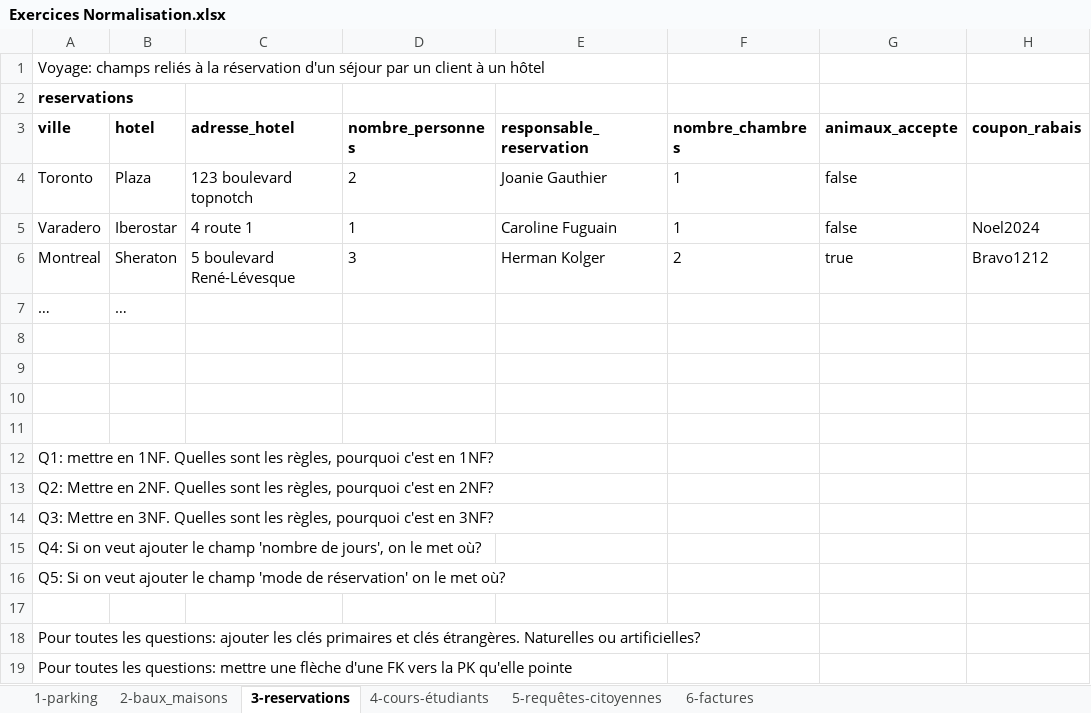
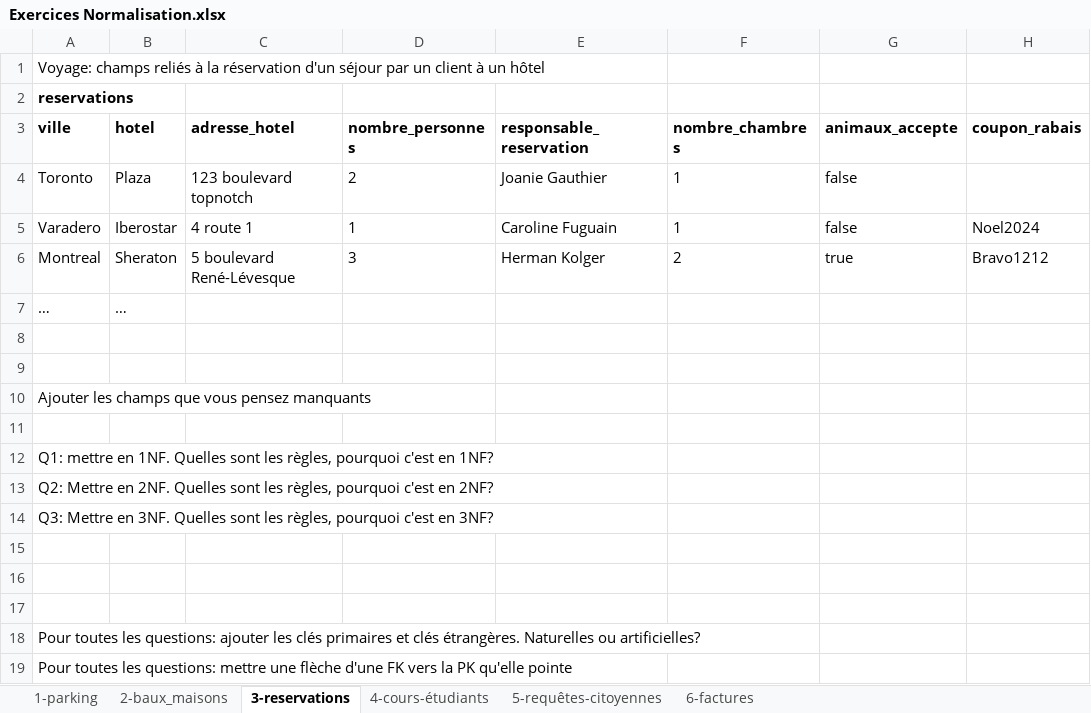
Before and after one commit to m-cbelanger/420-OSY-SW-Analyse-relationnelle, an Excel workbook: semaine09/Exercices Normalisation.xlsx, sheet 3-reservations, drawn as a sheet; only a part is shown; values as stored, in another font and other column widths than the file's, no borders; the diff names each change by its address in the sheet, - before the commit and + after, or states it on an @@ line.

Commit message:
Update Exercices Normalisation.xlsx

```diff
--- a/semaine09/Exercices Normalisation.xlsx (sheet 3-reservations)
+++ b/semaine09/Exercices Normalisation.xlsx (sheet 3-reservations)
-A10 (ville): (empty)
+A10 (ville): Ajouter les champs que vous pensez manquants
-A15 (ville): Q4: Si on veut ajouter le champ 'nombre de jours', on le met où?
+A15 (ville): (empty)
-A16 (ville): Q5: Si on veut ajouter le champ 'mode de réservation' on le met où?
+A16 (ville): (empty)
```
